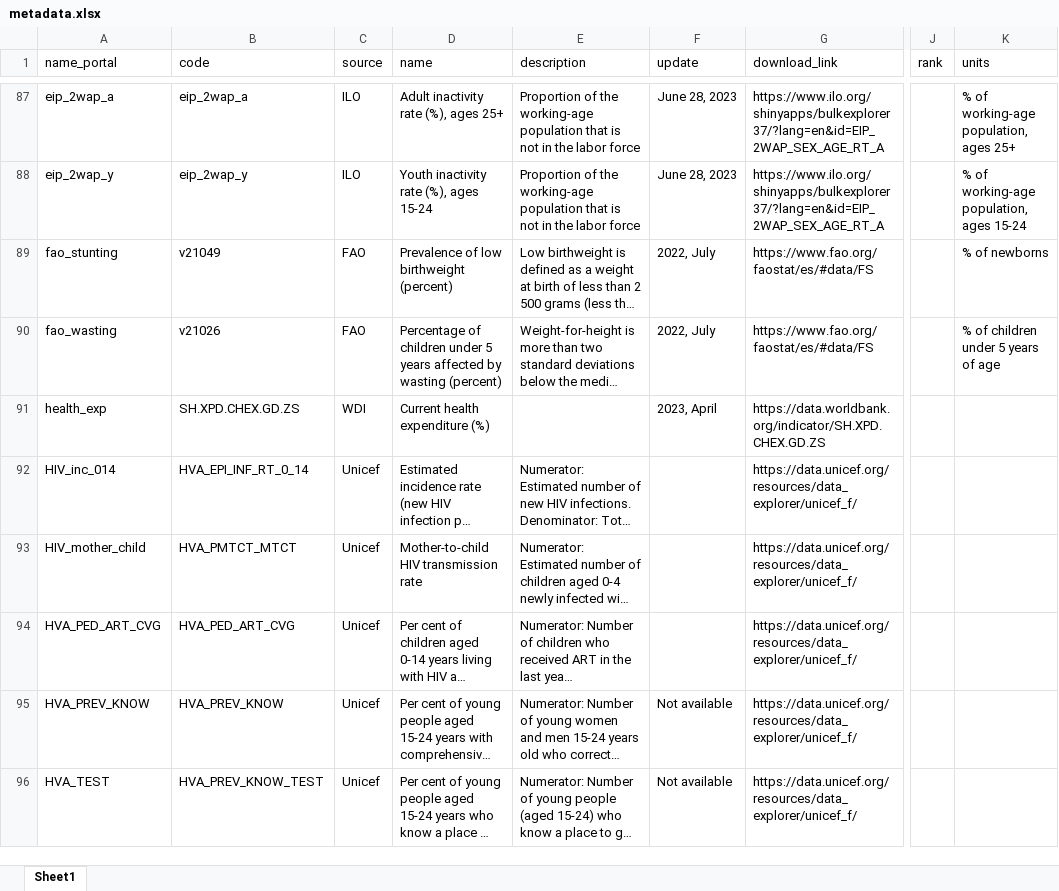
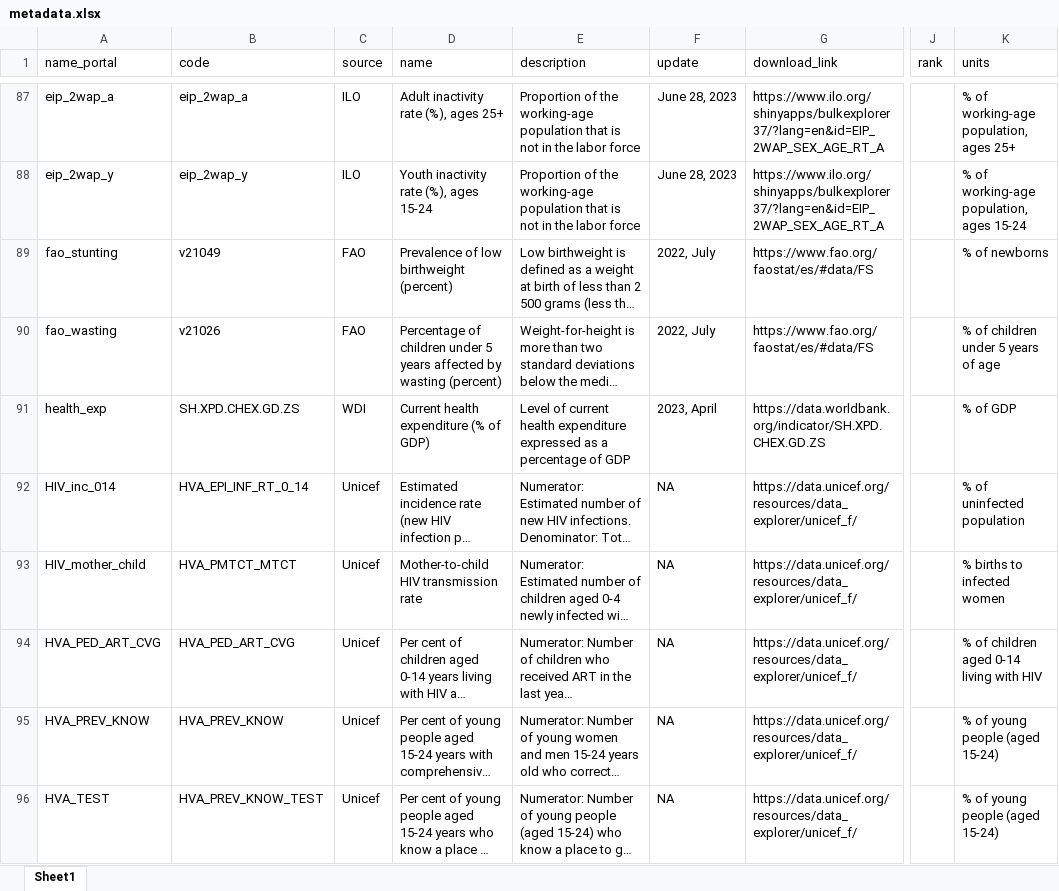
Before and after one commit to Queeno11/Data-Portal-Brief-Generator, an Excel workbook: Data/Data_Raw/Country codes & metadata/metadata.xlsx, sheet Sheet1, drawn as a sheet; only a part is shown, gaps mark what is left out; long unchanged cells end in …; values as stored, in another font and other column widths than the file's, no cell formats; the diff covers the shown part only; the diff names each change by its address in the sheet, - before the commit and + after, or states it on an @@ line.

```diff
--- a/Data/Data_Raw/Country codes & metadata/metadata.xlsx (sheet Sheet1)
+++ b/Data/Data_Raw/Country codes & metadata/metadata.xlsx (sheet Sheet1)
-D91 (name): Current health expenditure (%)
+D91 (name): Current health expenditure (% of GDP)
-E91 (description): (empty)
+E91 (description): Level of current health expenditure expressed as a percentage of GDP
-K91 (units): (empty)
+K91 (units): % of GDP
-F92:F94 (update): (empty)
+F92:F94 (update): NA
-K92 (units): (empty)
+K92 (units): % of uninfected population
-K93 (units): (empty)
+K93 (units): % births to infected women
-K94 (units): (empty)
+K94 (units): % of children aged 0-14 living with HIV
-F95:F96 (update): Not available
+F95:F96 (update): NA
-K95:K96 (units): (empty)
+K95:K96 (units): % of young people (aged 15-24)
```
Also changed, not shown: 152 edited cells elsewhere in this sheet, cell formats, Data/Data_Raw/Country codes & metadata/briefs_texts.xlsx, 6 other files.
